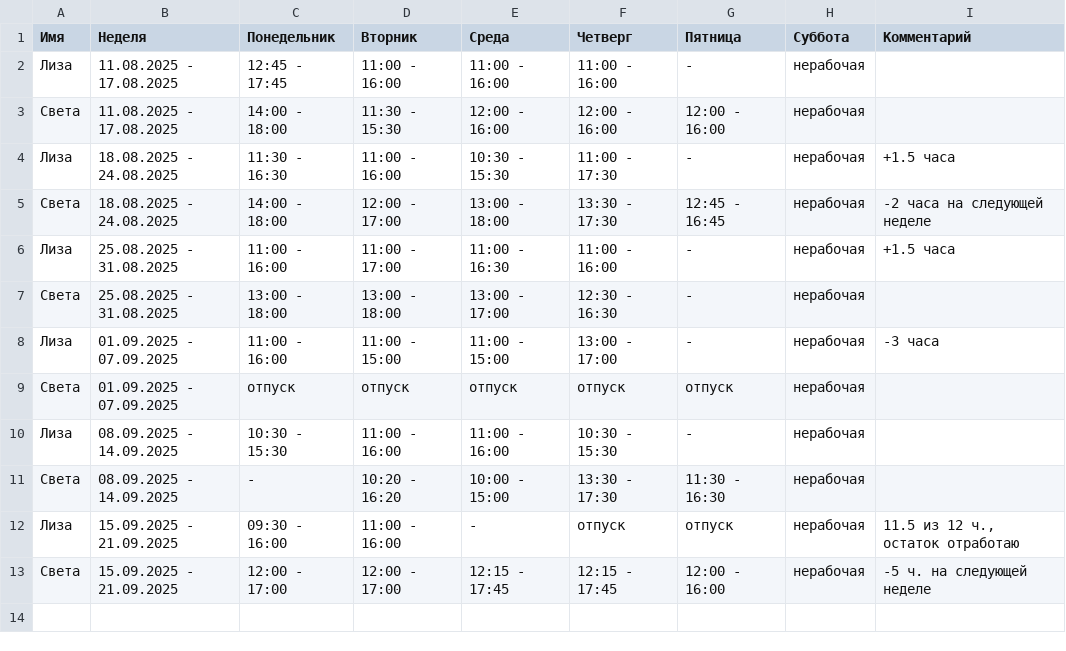
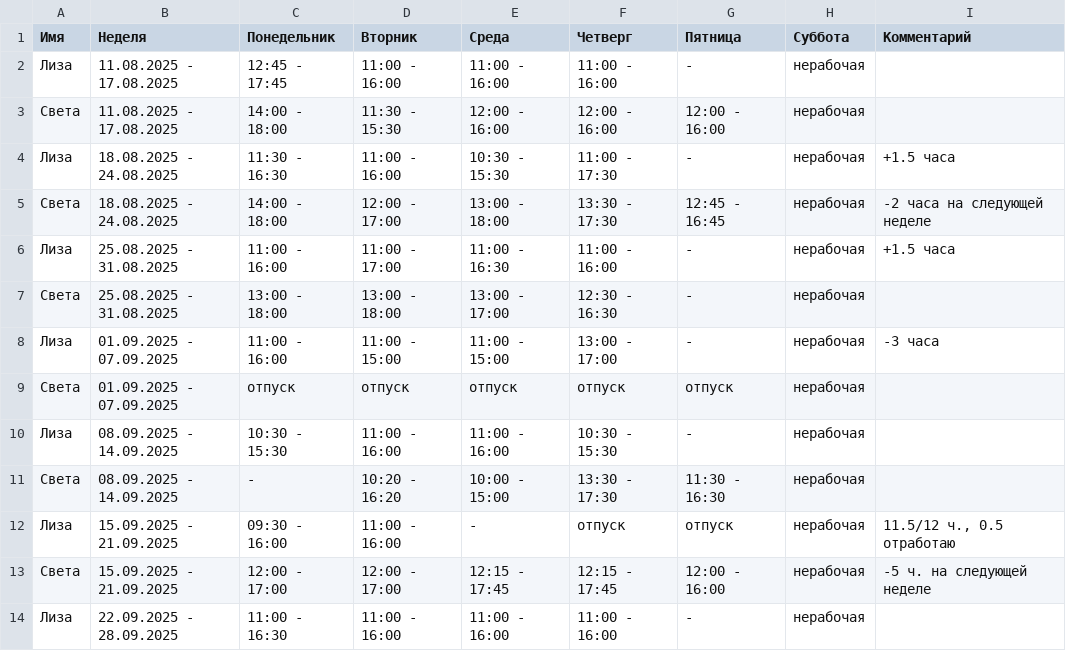
Before and after one commit to oadb-ds/timetable, a TSV file: ds_timetable.tsv, drawn as a sheet.

Commit message:
Update ds_timetable.tsv

```diff
--- a/ds_timetable.tsv
+++ b/ds_timetable.tsv
@@ -11,3 +11,4 @@
 Света	08.09.2025 - 14.09.2025	-	10:20 - 16:20	10:00 - 15:00	13:30 - 17:30	11:30 - 16:30	нерабочая	
-Лиза	15.09.2025 - 21.09.2025	09:30 - 16:00	11:00 - 16:00	-	отпуск	отпуск	нерабочая	11.5 из 12 ч., остаток отработаю
+Лиза	15.09.2025 - 21.09.2025	09:30 - 16:00	11:00 - 16:00	-	отпуск	отпуск	нерабочая	11.5/12 ч., 0.5 отработаю
 Света	15.09.2025 - 21.09.2025	12:00 - 17:00	12:00 - 17:00	12:15 - 17:45	12:15 - 17:45	12:00 - 16:00	нерабочая	-5 ч. на следующей неделе
+Лиза	22.09.2025 - 28.09.2025	11:00 - 16:30	11:00 - 16:00	11:00 - 16:00	11:00 - 16:00	-	нерабочая	
```
